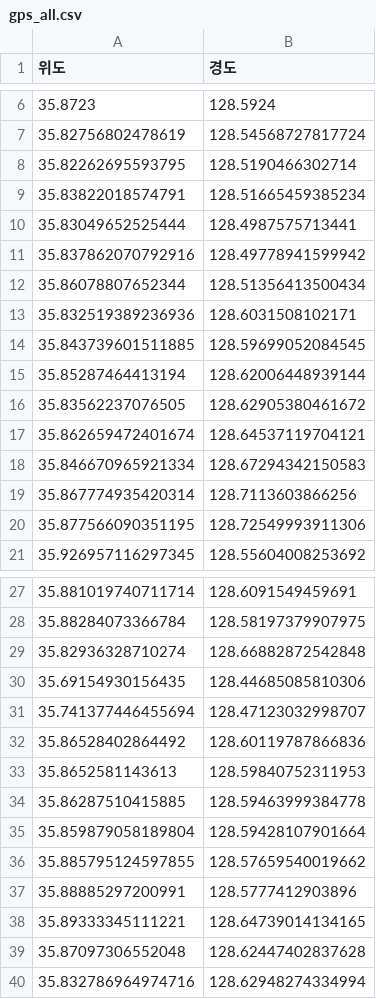
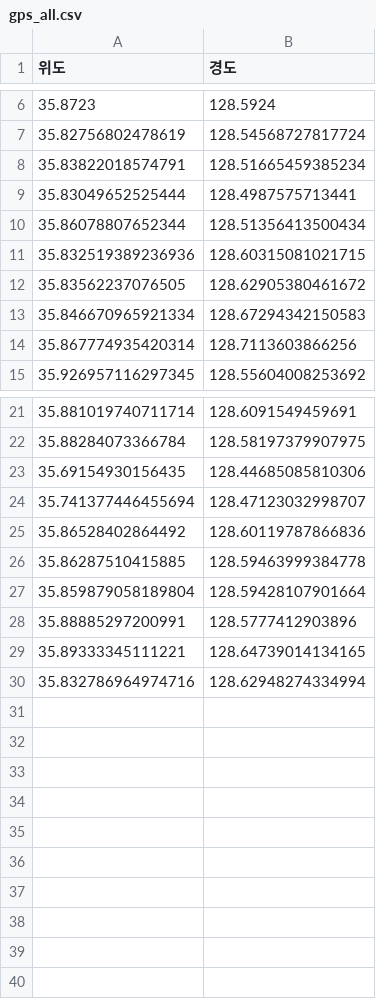
Before and after one commit to qud0511/KDT_CompanyT3Q_Project, a CSV file: our_streamlit/streamlit_v7/gps_all.csv, drawn as a sheet; only a part is shown, gaps mark what is left out.

```diff
--- a/our_streamlit/streamlit_v7/gps_all.csv
+++ b/our_streamlit/streamlit_v7/gps_all.csv
@@ -7,15 +7,9 @@
 35.82756802478619,128.54568727817724
-35.82262695593795,128.5190466302714
 35.83822018574791,128.51665459385234
 35.83049652525444,128.4987575713441
-35.837862070792916,128.49778941599942
 35.86078807652344,128.51356413500434
-35.832519389236936,128.6031508102171
-35.843739601511885,128.59699052084545
-35.85287464413194,128.62006448939144
+35.832519389236936,128.60315081021715
 35.83562237076505,128.62905380461672
-35.862659472401674,128.64537119704121
 35.846670965921334,128.67294342150583
 35.867774935420314,128.7113603866256
-35.877566090351195,128.72549993911306
 35.926957116297345,128.55604008253692
@@ -28,3 +22,2 @@
 35.88284073366784,128.58197379907975
-35.82936328710274,128.66882872542848
 35.69154930156435,128.44685085810306
@@ -32,9 +25,6 @@
 35.86528402864492,128.60119787866836
-35.8652581143613,128.59840752311953
 35.86287510415885,128.59463999384778
 35.859879058189804,128.59428107901664
-35.885795124597855,128.57659540019662
 35.88885297200991,128.5777412903896
 35.89333345111221,128.64739014134165
-35.87097306552048,128.62447402837628
 35.832786964974716,128.62948274334994
```
Also changed, not shown: 24 other files.
